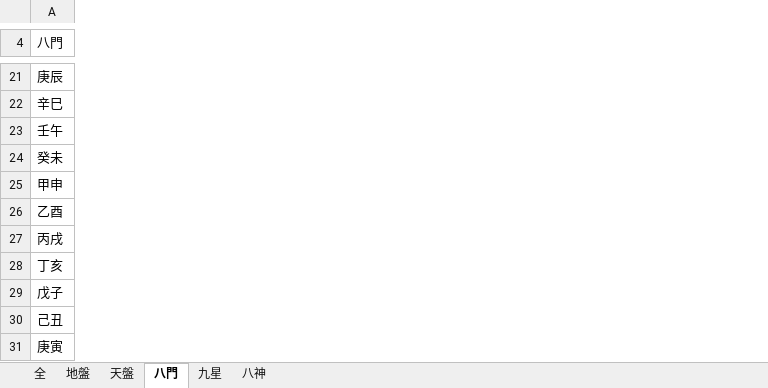
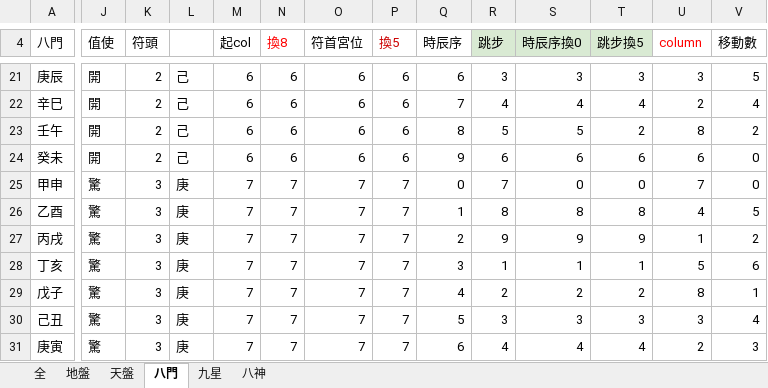
Before and after one commit to hoycch/qimen-excel, an Excel workbook: qimen excel.xlsx, sheet 八門, drawn as a sheet; only a part is shown, gaps mark what is left out; values as stored, in another font and other column widths than the file's, no borders; removed rows and columns are numbered as before the commit, all else as after; rows hold the shown columns only; the diff covers the shown part only; the diff names each change by its address in the sheet, - before the commit and + after, or states it on an @@ line.

```diff
--- a/qimen excel.xlsx (sheet 八門)
+++ b/qimen excel.xlsx (sheet 八門)
+column J (值使), row 21: 開; rows 23-27: 開 | 開 | 驚 | 驚 | 驚; row 29: 驚; row 31: 驚
@@ column K (符頭) unhidden, row 21: 2; rows 23-27: 2 | 2 | 3 | 3 | 3; row 29: 3; row 31: 3 @@
@@ column L unhidden, row 21: 己; rows 23-27: 己 | 己 | 庚 | 庚 | 庚; row 29: 庚; row 31: 庚 @@
@@ column M (起col) unhidden, row 21: 6; rows 23-27: 6 | 6 | 7 | 7 | 7; row 29: 7; row 31: 7 @@
@@ column N (換8) unhidden, row 21: 6; rows 23-27: 6 | 6 | 7 | 7 | 7; row 29: 7; row 31: 7 @@
@@ column O (符首宮位) unhidden, row 21: 6; rows 23-27: 6 | 6 | 7 | 7 | 7; row 29: 7; row 31: 7 @@
@@ column P (換5) unhidden, row 21: 6; rows 23-27: 6 | 6 | 7 | 7 | 7; row 29: 7; row 31: 7 @@
@@ column Q (時辰序) unhidden, row 21: 6; rows 23-27: 8 | 9 | 0 | 1 | 2; row 29: 4; row 31: 6 @@
@@ column R (跳步) unhidden, row 21: 3; rows 23-27: 5 | 6 | 7 | 8 | 9; row 29: 2; row 31: 4 @@
@@ column S (時辰序換0) unhidden, row 21: 3; rows 23-27: 5 | 6 | 0 | 8 | 9; row 29: 2; row 31: 4 @@
@@ column T (跳步換5) unhidden, row 21: 3; rows 23-27: 2 | 6 | 0 | 8 | 9; row 29: 2; row 31: 4 @@
@@ column U (column) unhidden, row 21: 3; rows 23-27: 8 | 6 | 7 | 4 | 1; row 29: 8; row 31: 2 @@
@@ column V (移動數) unhidden, row 21: 5; rows 23-27: 2 | 0 | 0 | 5 | 2; row 29: 1; row 31: 3 @@
+row 22: 辛巳 | 開 | 2 | 己 | 6 | 6 | 6 | 6 | 7 | 4 | 4 | 4 | 2 | 4
-A23 (八門): 辛巳
+A23 (八門): 壬午
-row 23: 壬午
-row 27: 丙戌
-A27 (八門): 丁亥
+A27 (八門): 丙戌
+row 28: 丁亥 | 驚 | 3 | 庚 | 7 | 7 | 7 | 7 | 3 | 1 | 1 | 1 | 5 | 6
+row 30: 己丑 | 驚 | 3 | 庚 | 7 | 7 | 7 | 7 | 5 | 3 | 3 | 3 | 3 | 4
-A31 (八門): 己丑
+A31 (八門): 庚寅
-row 31: 庚寅
```
Also changed, not shown: 13 added rows, 13 removed rows, 1 removed column and 129 edited cells elsewhere in this sheet, sheet 九星, sheet 天盤, sheet 全, sheet 八神, sheet 地盤, formulas that keep their value, hidden cells, 6 other files.
